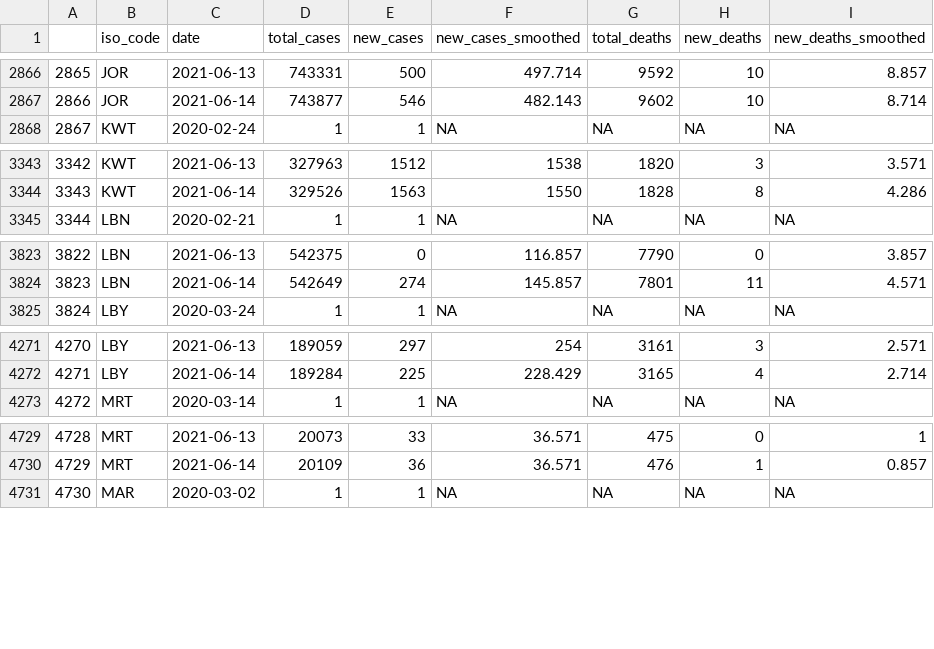
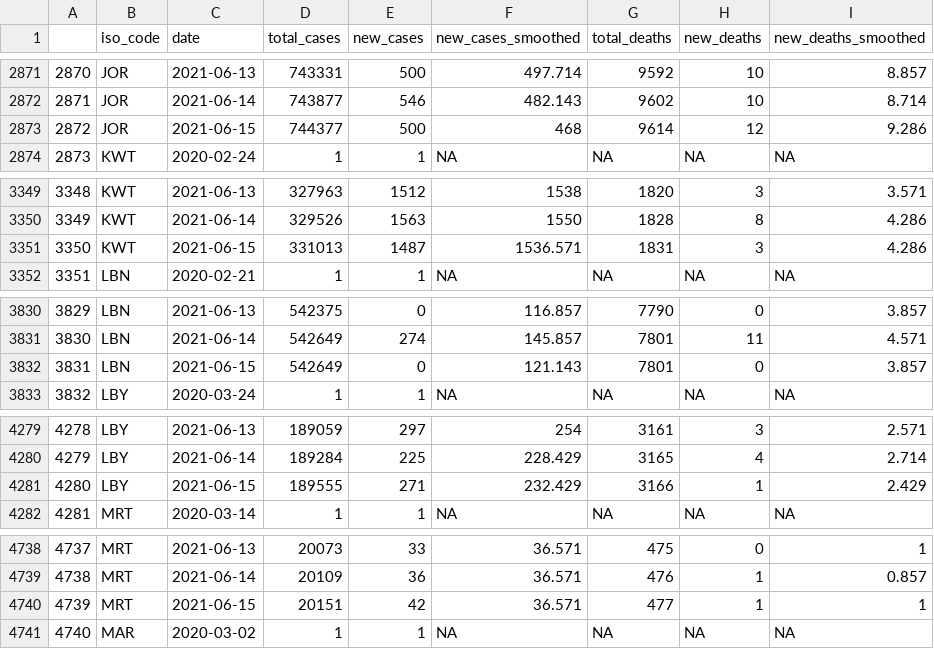
Before and after one commit to inception-labs/covid-vaccine-mena, a CSV file: Demographics/MENAR-CountriesCOVID.csv, drawn as a sheet; only a part is shown, gaps mark what is left out; the diff covers the shown part only; the diff names each change by its address in the sheet, - before the commit and + after, or states it on an @@ line.

```diff
--- a/Demographics/MENAR-CountriesCOVID.csv
+++ b/Demographics/MENAR-CountriesCOVID.csv
@@ column A renumbered between rows 479 and 10309 @@
+row 2873: 2872 | JOR | 2021-06-15 | 744377 | 500 | 468 | 9614 | 12 | 9.286
+row 3351: 3350 | KWT | 2021-06-15 | 331013 | 1487 | 1536.571 | 1831 | 3 | 4.286
+row 3832: 3831 | LBN | 2021-06-15 | 542649 | 0 | 121.143 | 7801 | 0 | 3.857
+row 4281: 4280 | LBY | 2021-06-15 | 189555 | 271 | 232.429 | 3166 | 1 | 2.429
+row 4740: 4739 | MRT | 2021-06-15 | 20151 | 42 | 36.571 | 477 | 1 | 1
```
Also changed, not shown: 17 added rows elsewhere in this file, Distribution/OWID-Vaccine-Progress.csv, Distribution/Total-Vaccine-Progress.csv.
